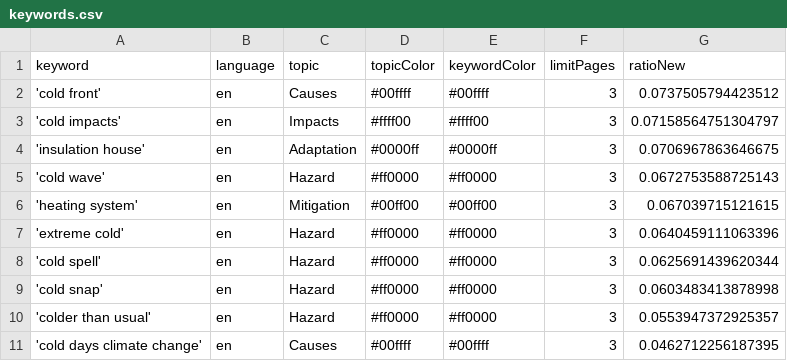
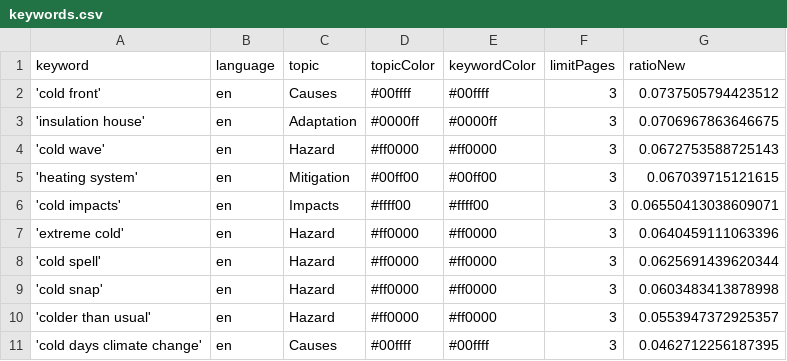
Before and after one commit to JW-news/ColdIsComing, a CSV file: keywords.csv, drawn as a sheet; removed rows and columns are numbered as before the commit, all else as after; the diff names each change by its address in the sheet, - before the commit and + after, or states it on an @@ line.

Commit message:
Commit from GitHub Actions (harvest:0.0)

```diff
--- a/keywords.csv
+++ b/keywords.csv
-row 3: 'cold impacts' | en | Impacts | #ffff00 | #ffff00 | 3 | 0.07158564751304797
+row 6: 'cold impacts' | en | Impacts | #ffff00 | #ffff00 | 3 | 0.06550413038609071
```
